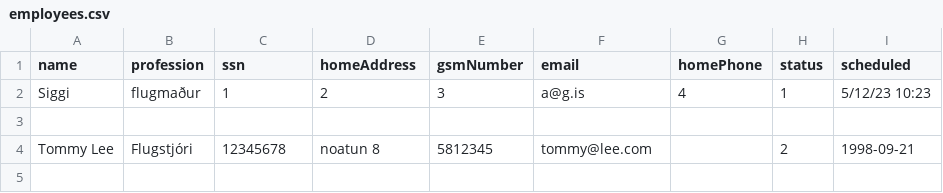
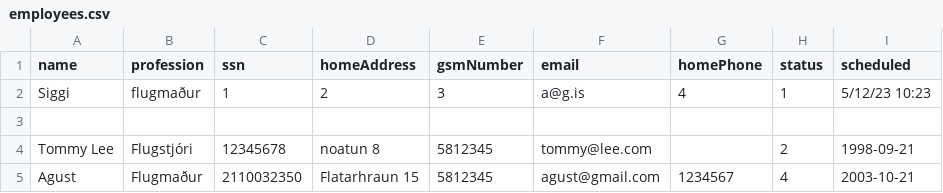
Before and after one commit to agustbirgir/Verklegt_namskeid1, a CSV file: files/employees.csv, drawn as a sheet.

```diff
--- a/files/employees.csv
+++ b/files/employees.csv
@@ -4 +4,2 @@ Siggi,flugmaður,1,2,3,a@g.is,4,1,5/12/23 10:23
 Tommy Lee,Flugstjóri,12345678,noatun 8,5812345,tommy@lee.com,,2,1998-09-21
+Agust,Flugmaður,2110032350,Flatarhraun 15,5812345,agust@gmail.com,1234567,4,2003-10-21
```
Also changed, not shown: 6 other files.
